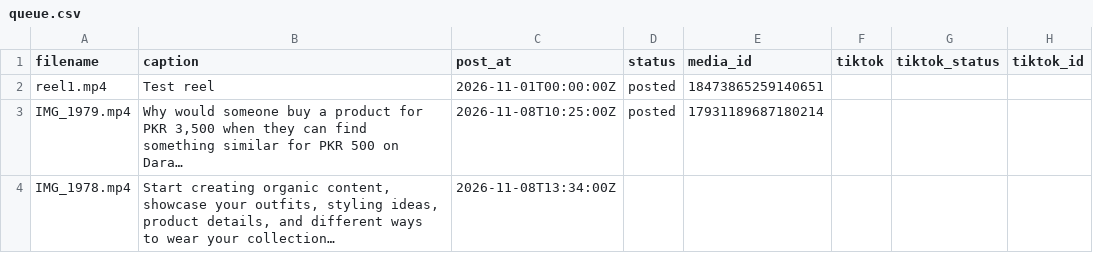
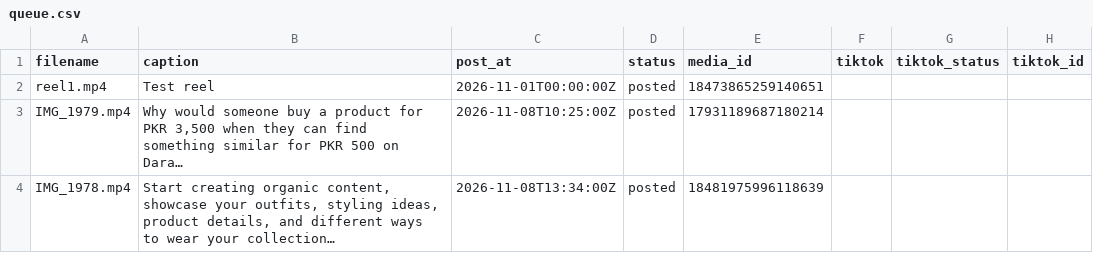
Before and after one commit to lucymuhammad968-del/noafel-reel-automation, a CSV file: queue.csv, drawn as a sheet; long unchanged cells end in …; the diff names each change by its address in the sheet, - before the commit and + after, or states it on an @@ line.

Commit message:
Update queue status

```diff
--- a/queue.csv
+++ b/queue.csv
-D4 (status): (empty)
+D4 (status): posted
-E4 (media_id): (empty)
+E4 (media_id): 18481975996118639
```
Also changed, not shown: 1 other file.
